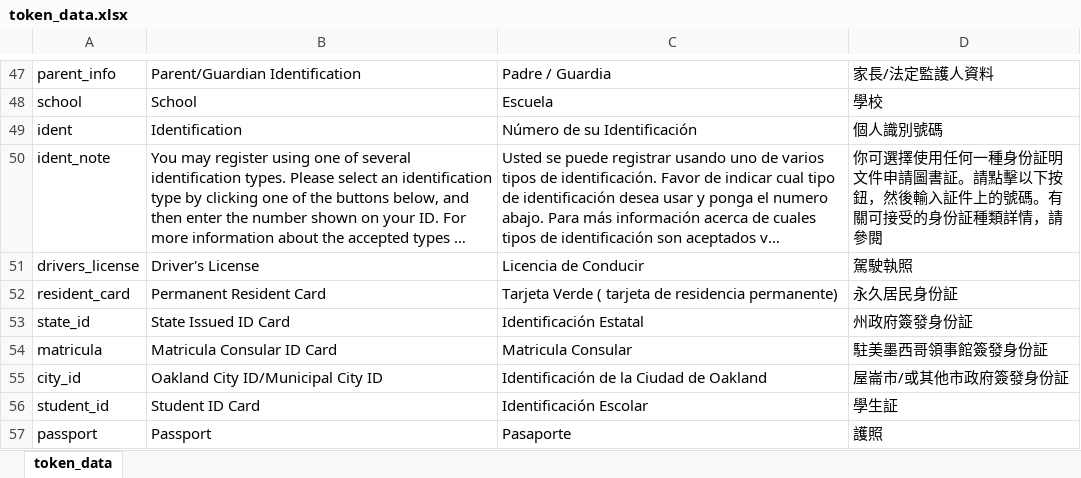
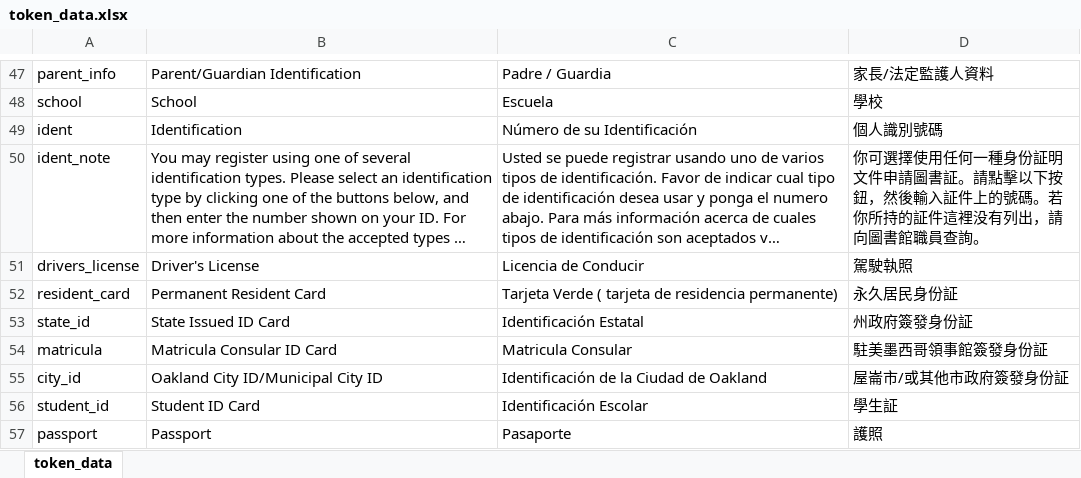
Before and after one commit to windsorschmidt/millennium-selfreg, an Excel workbook: token_data.xlsx, sheet token_data, drawn as a sheet; only a part is shown, gaps mark what is left out; long unchanged cells end in …; values as stored, in another font and other column widths than the file's, no borders; the diff names each change by its address in the sheet, - before the commit and + after, or states it on an @@ line.

```diff
--- a/token_data.xlsx (sheet token_data)
+++ b/token_data.xlsx (sheet token_data)
-D50: …的號碼。有關可接受的身份証種類詳情，請參閱
+D50: …的號碼。若你所持的証件這裡没有列出，請向圖書館職員查詢。
```
Also changed, not shown: 1 other file.
